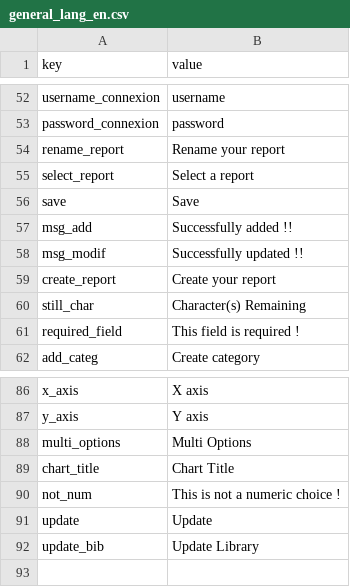
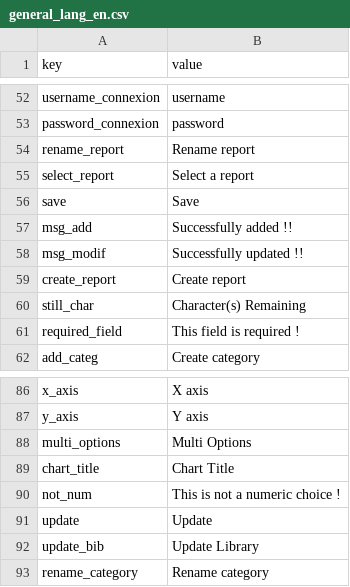
Before and after one commit to gmedyacine/PIW, a CSV file: uploads/lang/general_lang_en.csv, drawn as a sheet; only a part is shown, gaps mark what is left out.

Commit message:
rename category

```diff
--- a/uploads/lang/general_lang_en.csv
+++ b/uploads/lang/general_lang_en.csv
@@ -53,3 +53,3 @@ username_connexion;username
 password_connexion;password
-rename_report;Rename your report
+rename_report;Rename report
 select_report;Select a report
@@ -58,3 +58,3 @@ msg_add;Successfully added !!
 msg_modif;Successfully updated !!
-create_report;Create your report
+create_report;Create report
 still_char;Character(s) Remaining
@@ -92 +92,2 @@ update;Update
 update_bib;Update Library
+rename_category;Rename category
```
Also changed, not shown: 6 other files.
